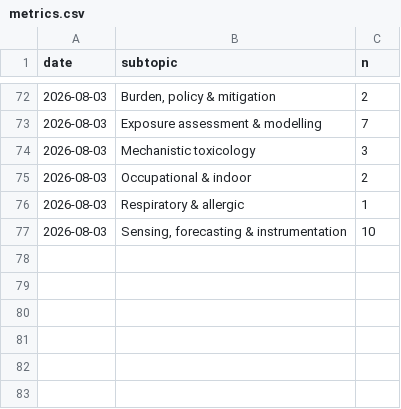
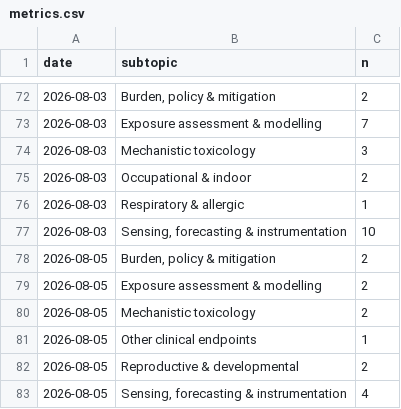
Before and after one commit to mi3nts/Background_Research_Reports, a CSV file: claude/state/metrics.csv, drawn as a sheet; only a part is shown, gaps mark what is left out; the diff names each change by its address in the sheet, - before the commit and + after, or states it on an @@ line.

```diff
--- a/claude/state/metrics.csv
+++ b/claude/state/metrics.csv
+row 78: 2026-08-05 | Burden, policy & mitigation | 2
+row 79: 2026-08-05 | Exposure assessment & modelling | 2
+row 80: 2026-08-05 | Mechanistic toxicology | 2
+row 81: 2026-08-05 | Other clinical endpoints | 1
+row 82: 2026-08-05 | Reproductive & developmental | 2
+row 83: 2026-08-05 | Sensing, forecasting & instrumentation | 4
```
Also changed, not shown: 10 other files.
